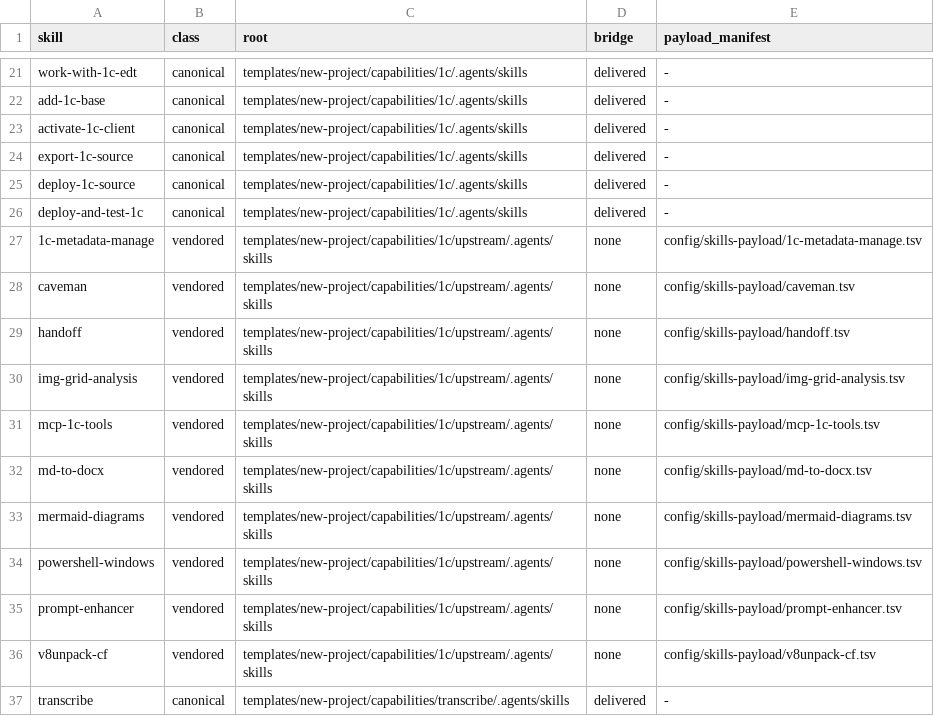
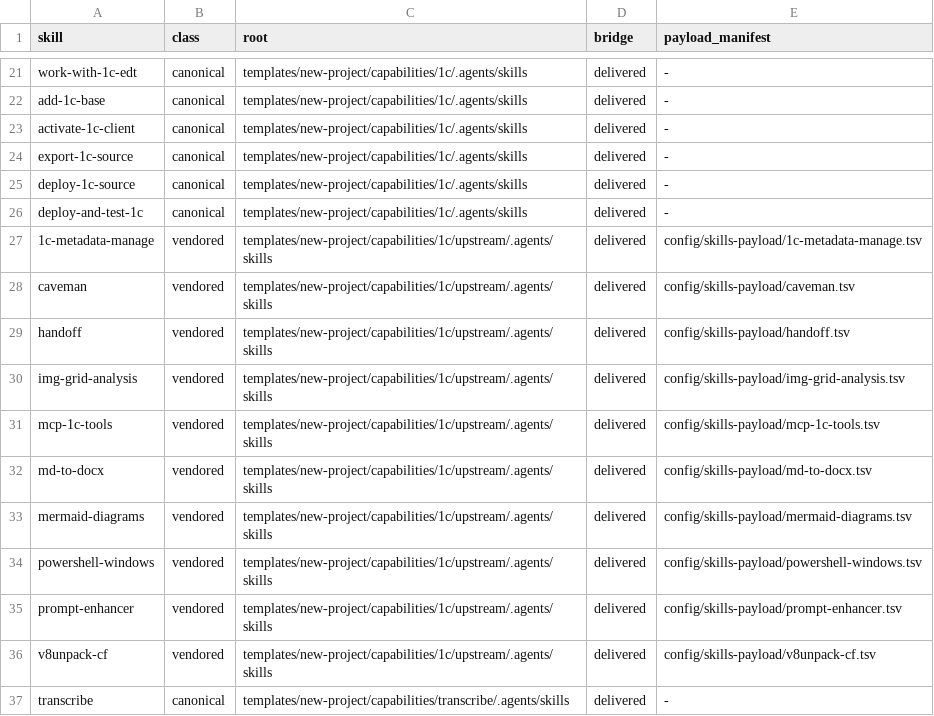
Before and after one commit to NightMadMax/new-project-rules, a TSV file: config/skills.tsv, drawn as a sheet; only a part is shown, gaps mark what is left out.

```diff
--- a/config/skills.tsv
+++ b/config/skills.tsv
@@ -26,12 +26,12 @@ deploy-1c-source	canonical	templates/new-project/capabilities/1c/.agents/skills
 deploy-and-test-1c	canonical	templates/new-project/capabilities/1c/.agents/skills	delivered	-
-1c-metadata-manage	vendored	templates/new-project/capabilities/1c/upstream/.agents/skills	none	config/skills-payload/1c-metadata-manage.tsv
-caveman	vendored	templates/new-project/capabilities/1c/upstream/.agents/skills	none	config/skills-payload/caveman.tsv
-handoff	vendored	templates/new-project/capabilities/1c/upstream/.agents/skills	none	config/skills-payload/handoff.tsv
-img-grid-analysis	vendored	templates/new-project/capabilities/1c/upstream/.agents/skills	none	config/skills-payload/img-grid-analysis.tsv
-mcp-1c-tools	vendored	templates/new-project/capabilities/1c/upstream/.agents/skills	none	config/skills-payload/mcp-1c-tools.tsv
-md-to-docx	vendored	templates/new-project/capabilities/1c/upstream/.agents/skills	none	config/skills-payload/md-to-docx.tsv
-mermaid-diagrams	vendored	templates/new-project/capabilities/1c/upstream/.agents/skills	none	config/skills-payload/mermaid-diagrams.tsv
-powershell-windows	vendored	templates/new-project/capabilities/1c/upstream/.agents/skills	none	config/skills-payload/powershell-windows.tsv
-prompt-enhancer	vendored	templates/new-project/capabilities/1c/upstream/.agents/skills	none	config/skills-payload/prompt-enhancer.tsv
-v8unpack-cf	vendored	templates/new-project/capabilities/1c/upstream/.agents/skills	none	config/skills-payload/v8unpack-cf.tsv
+1c-metadata-manage	vendored	templates/new-project/capabilities/1c/upstream/.agents/skills	delivered	config/skills-payload/1c-metadata-manage.tsv
+caveman	vendored	templates/new-project/capabilities/1c/upstream/.agents/skills	delivered	config/skills-payload/caveman.tsv
+handoff	vendored	templates/new-project/capabilities/1c/upstream/.agents/skills	delivered	config/skills-payload/handoff.tsv
+img-grid-analysis	vendored	templates/new-project/capabilities/1c/upstream/.agents/skills	delivered	config/skills-payload/img-grid-analysis.tsv
+mcp-1c-tools	vendored	templates/new-project/capabilities/1c/upstream/.agents/skills	delivered	config/skills-payload/mcp-1c-tools.tsv
+md-to-docx	vendored	templates/new-project/capabilities/1c/upstream/.agents/skills	delivered	config/skills-payload/md-to-docx.tsv
+mermaid-diagrams	vendored	templates/new-project/capabilities/1c/upstream/.agents/skills	delivered	config/skills-payload/mermaid-diagrams.tsv
+powershell-windows	vendored	templates/new-project/capabilities/1c/upstream/.agents/skills	delivered	config/skills-payload/powershell-windows.tsv
+prompt-enhancer	vendored	templates/new-project/capabilities/1c/upstream/.agents/skills	delivered	config/skills-payload/prompt-enhancer.tsv
+v8unpack-cf	vendored	templates/new-project/capabilities/1c/upstream/.agents/skills	delivered	config/skills-payload/v8unpack-cf.tsv
 transcribe	canonical	templates/new-project/capabilities/transcribe/.agents/skills	delivered	-
```
Also changed, not shown: config/capabilities.tsv, 24 other files.
